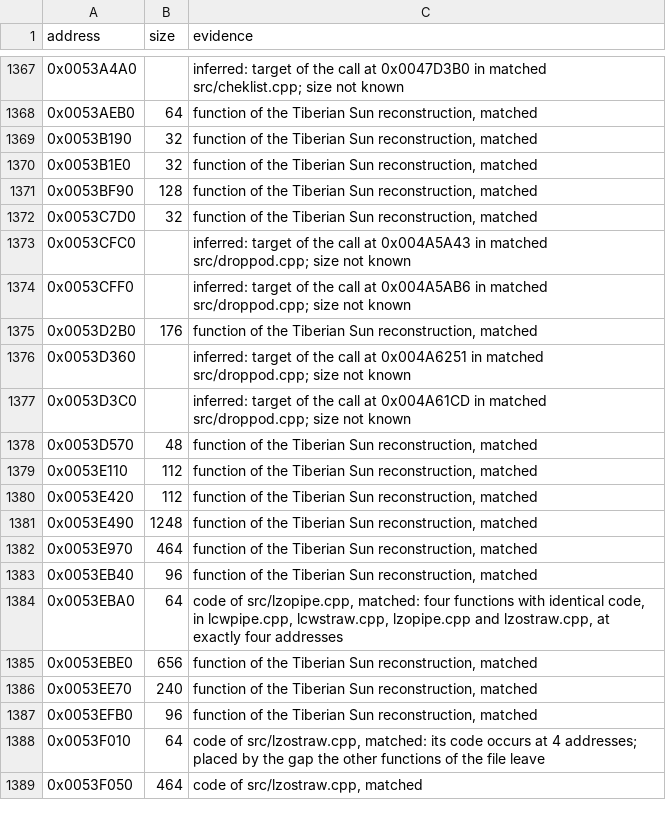
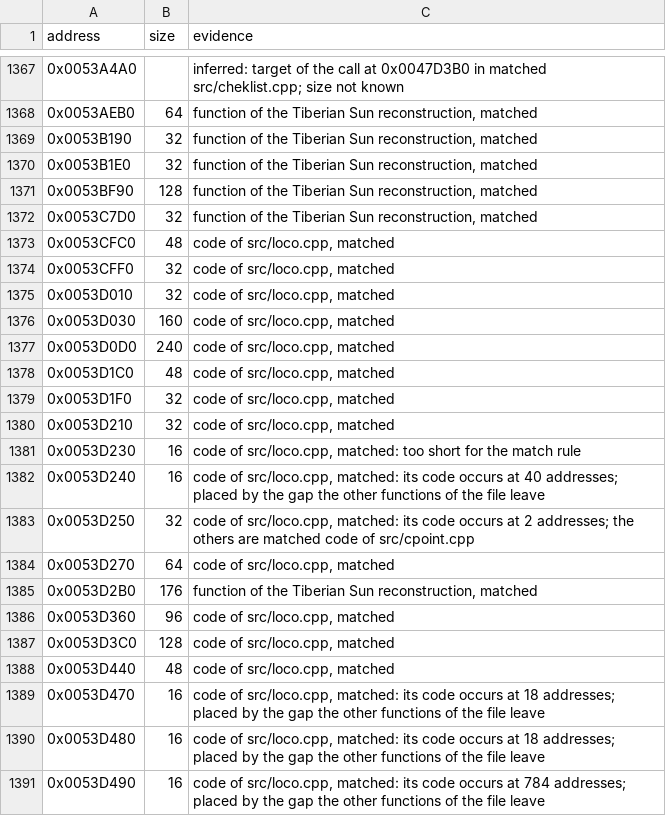
Before and after one commit to mischa85/RedAlert2, a CSV file: config/ra2-1.006/functions.csv, drawn as a sheet; only a part is shown, gaps mark what is left out; the shorter side is filled out with more unchanged rows; the diff covers the shown part only.

```diff
--- a/config/ra2-1.006/functions.csv
+++ b/config/ra2-1.006/functions.csv
@@ -1372,6 +1372,20 @@ address,size,evidence
 0x0053C7D0,32,"function of the Tiberian Sun reconstruction, matched"
-0x0053CFC0,,"inferred: target of the call at 0x004A5A43 in matched src/droppod.cpp; size not known"
-0x0053CFF0,,"inferred: target of the call at 0x004A5AB6 in matched src/droppod.cpp; size not known"
+0x0053CFC0,48,"code of src/loco.cpp, matched"
+0x0053CFF0,32,"code of src/loco.cpp, matched"
+0x0053D010,32,"code of src/loco.cpp, matched"
+0x0053D030,160,"code of src/loco.cpp, matched"
+0x0053D0D0,240,"code of src/loco.cpp, matched"
+0x0053D1C0,48,"code of src/loco.cpp, matched"
+0x0053D1F0,32,"code of src/loco.cpp, matched"
+0x0053D210,32,"code of src/loco.cpp, matched"
+0x0053D230,16,"code of src/loco.cpp, matched: too short for the match rule"
+0x0053D240,16,"code of src/loco.cpp, matched: its code occurs at 40 addresses; placed by the gap the other functions of the file leave"
+0x0053D250,32,"code of src/loco.cpp, matched: its code occurs at 2 addresses; the others are matched code of src/cpoint.cpp"
+0x0053D270,64,"code of src/loco.cpp, matched"
 0x0053D2B0,176,"function of the Tiberian Sun reconstruction, matched"
-0x0053D360,,"inferred: target of the call at 0x004A6251 in matched src/droppod.cpp; size not known"
-0x0053D3C0,,"inferred: target of the call at 0x004A61CD in matched src/droppod.cpp; size not known"
+0x0053D360,96,"code of src/loco.cpp, matched"
+0x0053D3C0,128,"code of src/loco.cpp, matched"
+0x0053D440,48,"code of src/loco.cpp, matched"
+0x0053D470,16,"code of src/loco.cpp, matched: its code occurs at 18 addresses; placed by the gap the other functions of the file leave"
+0x0053D480,16,"code of src/loco.cpp, matched: its code occurs at 18 addresses; placed by the gap the other functions of the file leave"
+0x0053D490,16,"code of src/loco.cpp, matched: its code occurs at 784 addresses; placed by the gap the other functions of the file leave"
```
Also changed, not shown: 19 added rows elsewhere in this file, config/ra2-1.006/modules.csv, config/ra2-1.006/names.csv.
